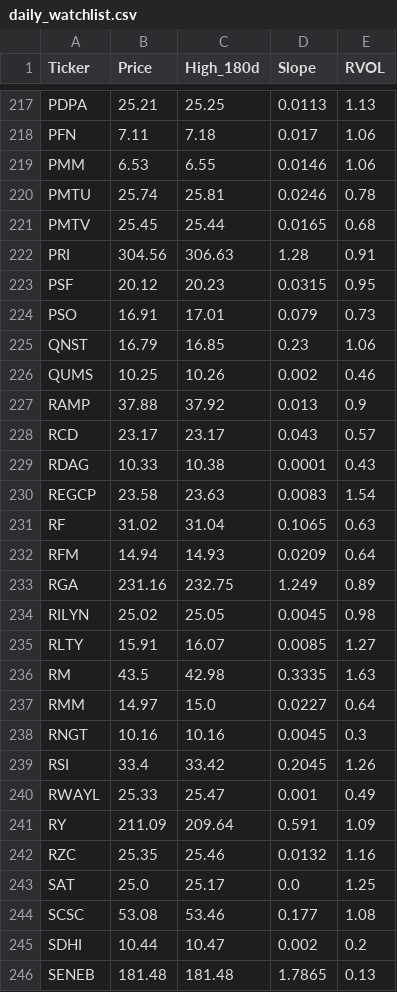
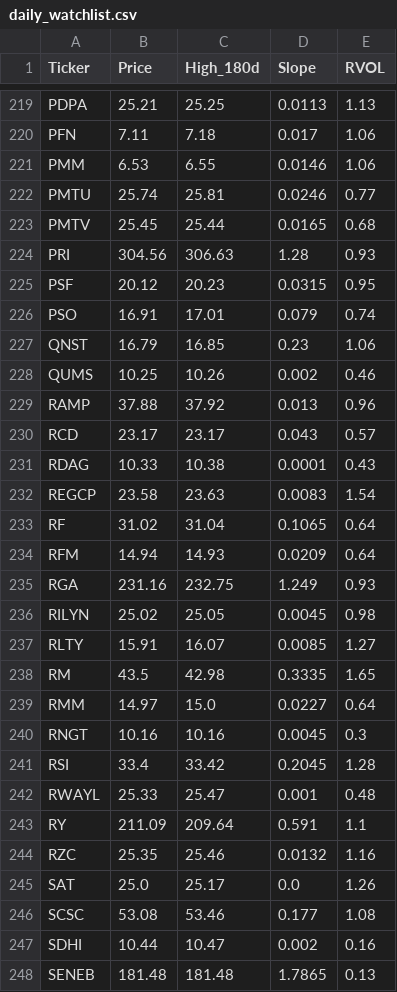
Before and after one commit to akshatsirohiya-arch/my-investment-ai, a CSV file: daily_watchlist.csv, drawn as a sheet; only a part is shown, gaps mark what is left out; the diff covers the shown part only.

```diff
--- a/daily_watchlist.csv
+++ b/daily_watchlist.csv
@@ -219,10 +221,10 @@ PFN,7.11,7.18,0.017,1.06
 PMM,6.53,6.55,0.0146,1.06
-PMTU,25.74,25.81,0.0246,0.78
+PMTU,25.74,25.81,0.0246,0.77
 PMTV,25.45,25.44,0.0165,0.68
-PRI,304.56,306.63,1.28,0.91
+PRI,304.56,306.63,1.28,0.93
 PSF,20.12,20.23,0.0315,0.95
-PSO,16.91,17.01,0.079,0.73
+PSO,16.91,17.01,0.079,0.74
 QNST,16.79,16.85,0.23,1.06
 QUMS,10.25,10.26,0.002,0.46
-RAMP,37.88,37.92,0.013,0.9
+RAMP,37.88,37.92,0.013,0.96
 RCD,23.17,23.17,0.043,0.57
@@ -230,17 +232,17 @@ RDAG,10.33,10.38,0.0001,0.43
 REGCP,23.58,23.63,0.0083,1.54
-RF,31.02,31.04,0.1065,0.63
+RF,31.02,31.04,0.1065,0.64
 RFM,14.94,14.93,0.0209,0.64
-RGA,231.16,232.75,1.249,0.89
+RGA,231.16,232.75,1.249,0.93
 RILYN,25.02,25.05,0.0045,0.98
 RLTY,15.91,16.07,0.0085,1.27
-RM,43.5,42.98,0.3335,1.63
+RM,43.5,42.98,0.3335,1.65
 RMM,14.97,15.0,0.0227,0.64
 RNGT,10.16,10.16,0.0045,0.3
-RSI,33.4,33.42,0.2045,1.26
-RWAYL,25.33,25.47,0.001,0.49
-RY,211.09,209.64,0.591,1.09
+RSI,33.4,33.42,0.2045,1.28
+RWAYL,25.33,25.47,0.001,0.48
+RY,211.09,209.64,0.591,1.1
 RZC,25.35,25.46,0.0132,1.16
-SAT,25.0,25.17,0.0,1.25
+SAT,25.0,25.17,0.0,1.26
 SCSC,53.08,53.46,0.177,1.08
-SDHI,10.44,10.47,0.002,0.2
+SDHI,10.44,10.47,0.002,0.16
 SENEB,181.48,181.48,1.7865,0.13
```
Also changed, not shown: 2 added rows, 1 removed row and 47 edited cells elsewhere in this file.
